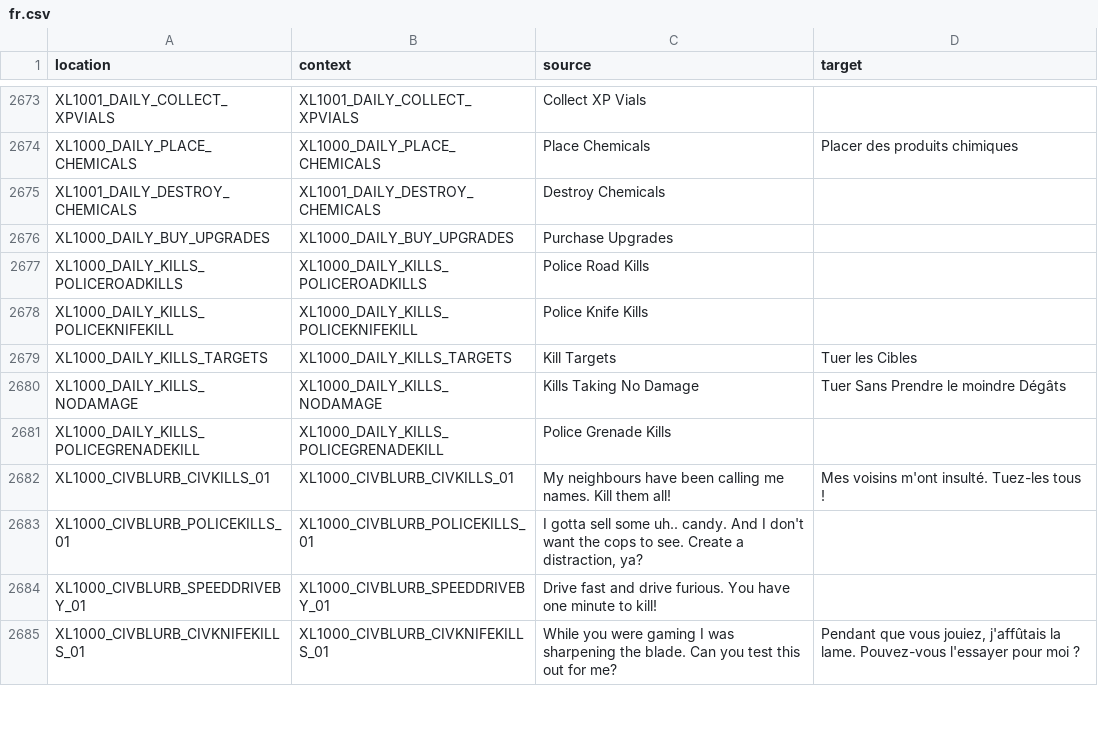
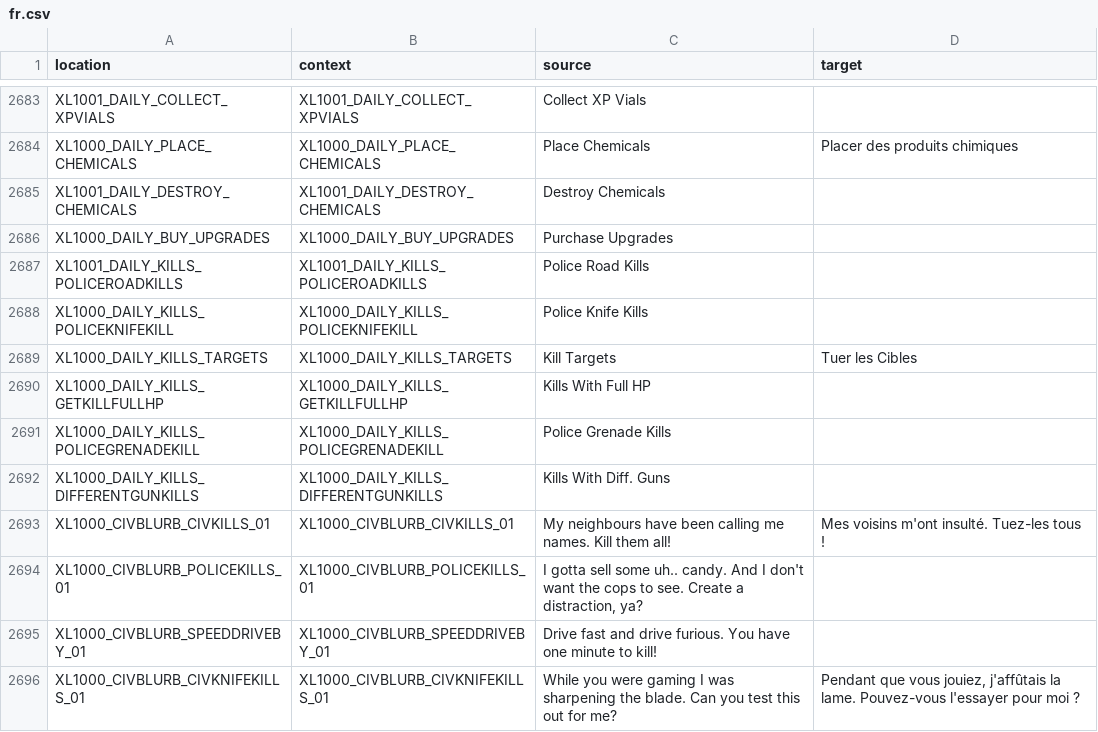
Before and after one commit to bencelot/GeneshiftTranslations, a CSV file: fr.csv, drawn as a sheet; only a part is shown, gaps mark what is left out; the diff covers the shown part only.

```diff
--- a/fr.csv
+++ b/fr.csv
@@ -2676,7 +2686,8 @@
 "XL1000_DAILY_BUY_UPGRADES","XL1000_DAILY_BUY_UPGRADES","Purchase Upgrades",""
-"XL1000_DAILY_KILLS_POLICEROADKILLS","XL1000_DAILY_KILLS_POLICEROADKILLS","Police Road Kills",""
+"XL1001_DAILY_KILLS_POLICEROADKILLS","XL1001_DAILY_KILLS_POLICEROADKILLS","Police Road Kills",""
 "XL1000_DAILY_KILLS_POLICEKNIFEKILL","XL1000_DAILY_KILLS_POLICEKNIFEKILL","Police Knife Kills",""
 "XL1000_DAILY_KILLS_TARGETS","XL1000_DAILY_KILLS_TARGETS","Kill Targets","Tuer les Cibles"
-"XL1000_DAILY_KILLS_NODAMAGE","XL1000_DAILY_KILLS_NODAMAGE","Kills Taking No Damage","Tuer Sans Prendre le moindre Dégâts"
+"XL1000_DAILY_KILLS_GETKILLFULLHP","XL1000_DAILY_KILLS_GETKILLFULLHP","Kills With Full HP",""
 "XL1000_DAILY_KILLS_POLICEGRENADEKILL","XL1000_DAILY_KILLS_POLICEGRENADEKILL","Police Grenade Kills",""
+"XL1000_DAILY_KILLS_DIFFERENTGUNKILLS","XL1000_DAILY_KILLS_DIFFERENTGUNKILLS","Kills With Diff. Guns",""
 "XL1000_CIVBLURB_CIVKILLS_01","XL1000_CIVBLURB_CIVKILLS_01","My neighbours have been calling me names. Kill them all!","Mes voisins m'ont insulté. Tuez-les tous !"
```
Also changed, not shown: 19 added rows, 1 removed row and 15 edited cells elsewhere in this file, zh_Hans.csv.
